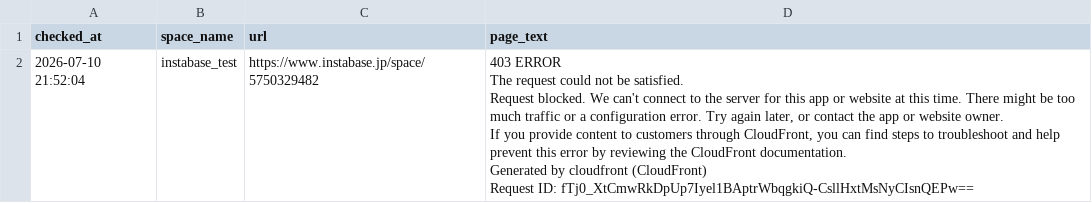
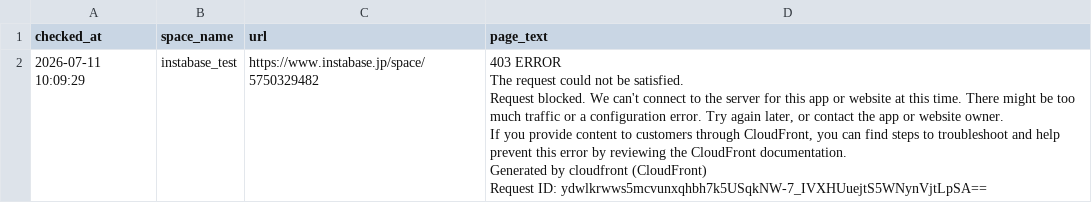
Before and after one commit to Haru-debug-cloud/booking-monitor, a CSV file: page_texts.csv, drawn as a sheet.

```diff
--- a/page_texts.csv
+++ b/page_texts.csv
@@ -1,7 +1,7 @@
 checked_at,space_name,url,page_text
-2026-07-10 21:52:04,instabase_test,https://www.instabase.jp/space/5750329482,"403 ERROR
-The request could not be satisfied.
-Request blocked. We can't connect to the server for this app or website at this time. There might be too much traffic or a configuration error. Try again later, or contact the app or website owner.
-If you provide content to customers through CloudFront, you can find steps to troubleshoot and help prevent this error by reviewing the CloudFront documentation.
-Generated by cloudfront (CloudFront)
-Request ID: fTj0_XtCmwRkDpUp7Iyel1BAptrWbqgkiQ-CsllHxtMsNyCIsnQEPw=="
+2026-07-11 10:09:29,instabase_test,https://www.instabase.jp/space/5750329482,"403 ERROR
+The request could not be satisfied.
+Request blocked. We can't connect to the server for this app or website at this time. There might be too much traffic or a configuration error. Try again later, or contact the app or website owner.
+If you provide content to customers through CloudFront, you can find steps to troubleshoot and help prevent this error by reviewing the CloudFront documentation.
+Generated by cloudfront (CloudFront)
+Request ID: ydwlkrwws5mcvunxqhbh7k5USqkNW-7_IVXHUuejtS5WNynVjtLpSA=="
```
